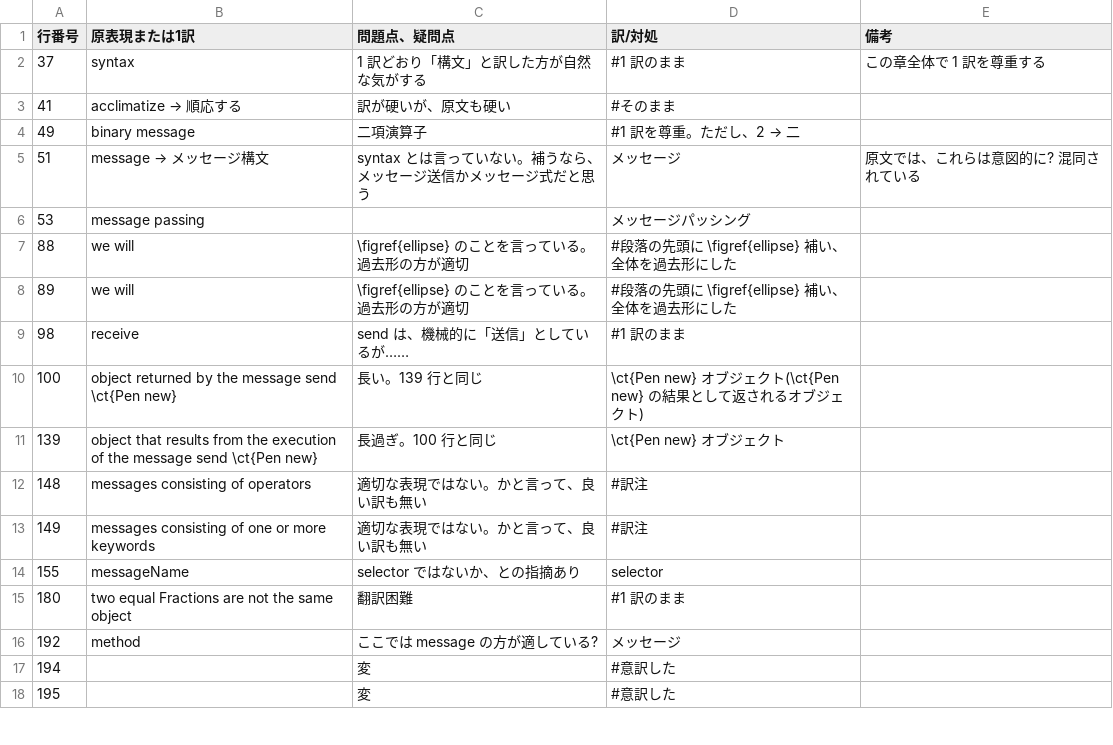
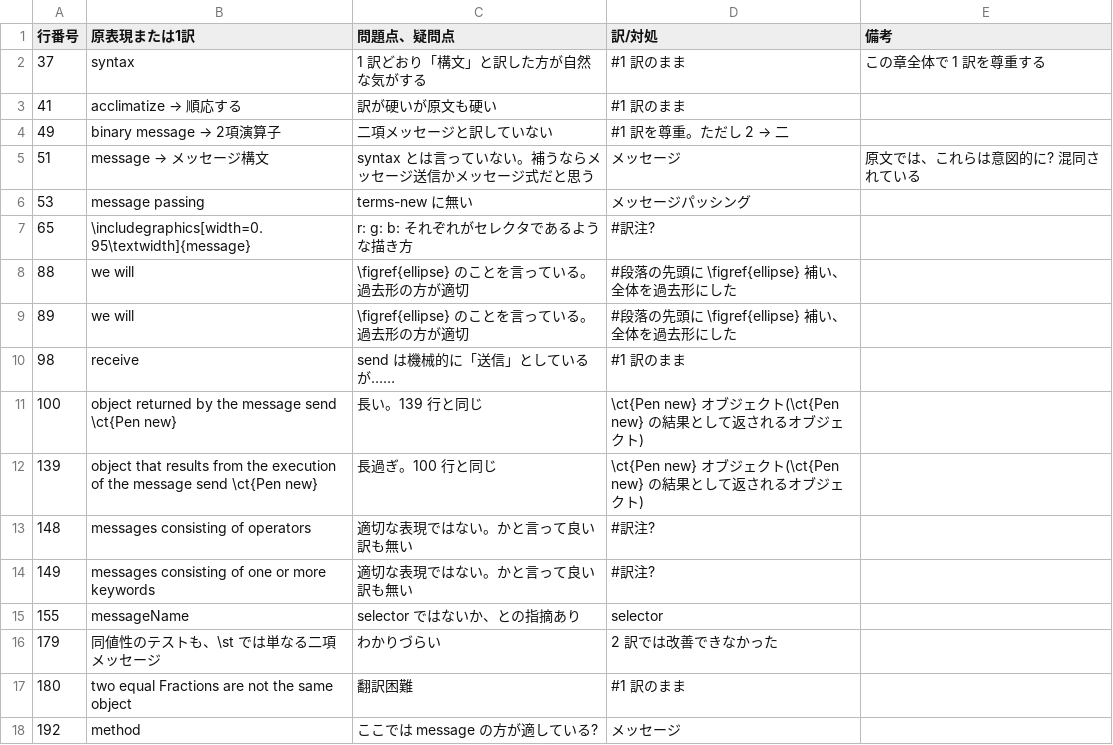
Before and after one commit to SquareBracketAssociates/PharoByExample-japanese, a CSV file: Messages/comments-on-revising.csv, drawn as a sheet; only a part is shown; the shorter side is filled out with more unchanged rows; the diff covers the shown part only.

Commit message:
Messages については 2 訳終了とする。

```diff
--- a/Messages/comments-on-revising.csv
+++ b/Messages/comments-on-revising.csv
@@ -2,14 +2,16 @@
 37,"syntax","1 訳どおり「構文」と訳した方が自然な気がする","#1 訳のまま","この章全体で 1 訳を尊重する"
-41,"acclimatize → 順応する","訳が硬いが、原文も硬い","#そのまま",
-49,"binary message","二項演算子","#1 訳を尊重。ただし、2 → 二",
-51,"message → メッセージ構文","syntax とは言っていない。補うなら、メッセージ送信かメッセージ式だと思う","メッセージ","原文では、これらは意図的に? 混同されている"
-53,"message passing",,"メッセージパッシング",
+41,"acclimatize → 順応する","訳が硬いが原文も硬い","#1 訳のまま",
+49,"binary message → 2項演算子","二項メッセージと訳していない","#1 訳を尊重。ただし 2 → 二",
+51,"message → メッセージ構文","syntax とは言っていない。補うならメッセージ送信かメッセージ式だと思う","メッセージ","原文では、これらは意図的に? 混同されている"
+53,"message passing","terms-new に無い","メッセージパッシング",
+65,"\includegraphics[width=0.95\textwidth]{message}","r: g: b: それぞれがセレクタであるような描き方","#訳注?",
 88,"we will","\figref{ellipse} のことを言っている。過去形の方が適切","#段落の先頭に \figref{ellipse} 補い、全体を過去形にした",
 89,"we will","\figref{ellipse} のことを言っている。過去形の方が適切","#段落の先頭に \figref{ellipse} 補い、全体を過去形にした",
-98,"receive","send は、機械的に「送信」としているが……","#1 訳のまま",
+98,"receive","send は機械的に「送信」としているが……","#1 訳のまま",
 100,"object returned by the message send \ct{Pen new}","長い。139 行と同じ","\ct{Pen new} オブジェクト(\ct{Pen new} の結果として返されるオブジェクト)",
-139,"object that results from the execution of the message send \ct{Pen new}","長過ぎ。100 行と同じ","\ct{Pen new} オブジェクト",
-148,"messages consisting of operators","適切な表現ではない。かと言って、良い訳も無い","#訳注",
-149,"messages consisting of one or more keywords","適切な表現ではない。かと言って、良い訳も無い","#訳注",
+139,"object that results from the execution of the message send \ct{Pen new}","長過ぎ。100 行と同じ","\ct{Pen new} オブジェクト(\ct{Pen new} の結果として返されるオブジェクト)",
+148,"messages consisting of operators","適切な表現ではない。かと言って良い訳も無い","#訳注?",
+149,"messages consisting of one or more keywords","適切な表現ではない。かと言って良い訳も無い","#訳注?",
 155,"messageName","selector ではないか、との指摘あり","selector",
+179,"同値性のテストも、\st では単なる二項メッセージ","わかりづらい","2 訳では改善できなかった",
 180,"two equal Fractions are not the same object","翻訳困難","#1 訳のまま",
```
Also changed, not shown: 1 added row, 2 removed rows and 4 edited cells elsewhere in this file, 1 other file.
